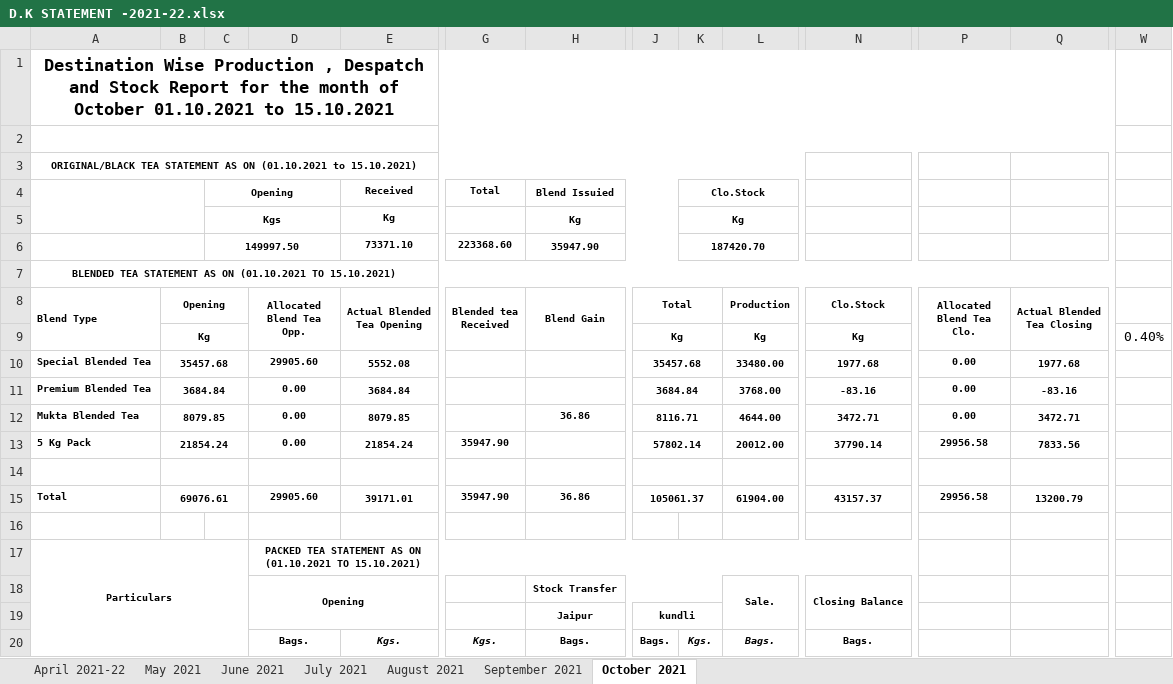
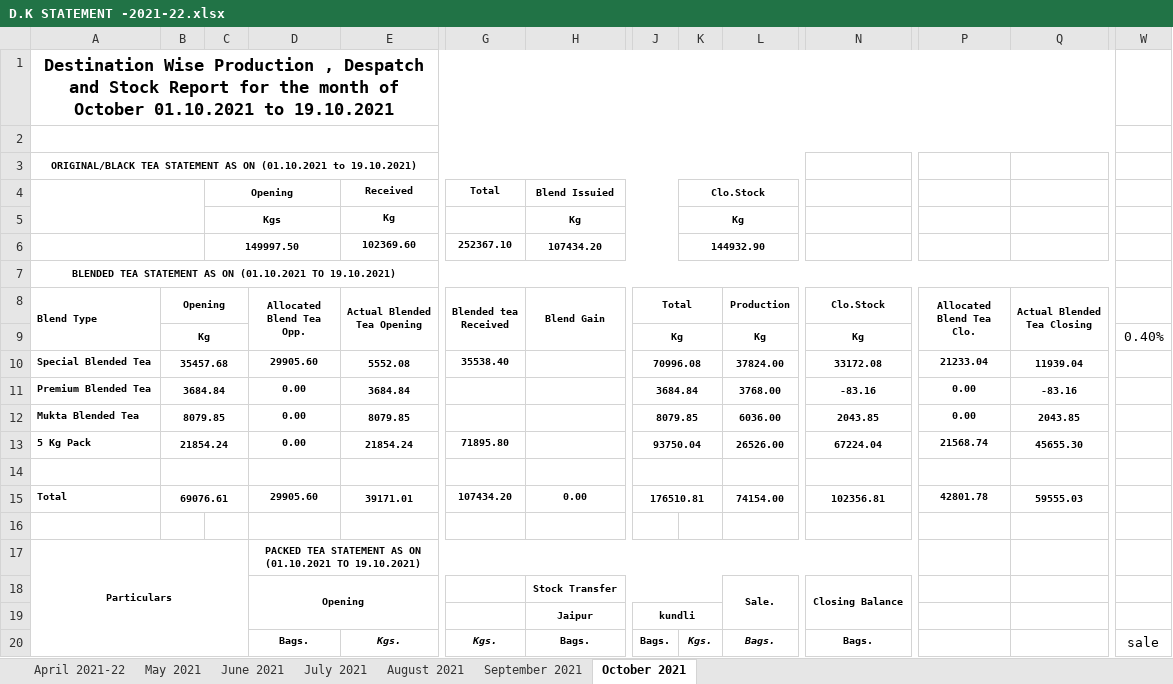
Before and after one commit to TusharPanja15/excel, an Excel workbook: D.K STATEMENT -2021-22.xlsx, sheet October 2021, drawn as a sheet; only a part is shown, gaps mark what is left out; values as stored, in another font and other column widths than the file's, no borders; removed rows and columns are numbered as before the commit, all else as after; rows hold the shown columns only; the diff covers the shown part only; the diff names each change by its address in the sheet, - before the commit and + after, or states it on an @@ line.

```diff
--- a/D.K STATEMENT -2021-22.xlsx (sheet October 2021)
+++ b/D.K STATEMENT -2021-22.xlsx (sheet October 2021)
-A1 (Blend Type): …01.10.2021 to 15.10.2021
+A1 (Blend Type): …01.10.2021 to 19.10.2021
-A3 (Blend Type): …(01.10.2021 to 15.10.2021)
+A3 (Blend Type): …(01.10.2021 to 19.10.2021)
-row 6:  |  | 149997.50 |  | 73371.10 | 223368.60 | 35947.90 |  | 187420.70
-row 7: BLENDED TEA STATEMENT AS ON (01.10.2021 TO 15.10.2021)
+row 6:  |  | 149997.50 |  | 102369.60 | 252367.10 | 107434.20 |  | 144932.90
+row 7: BLENDED TEA STATEMENT AS ON (01.10.2021 TO 19.10.2021)
-G10 (Blended tea Received): (empty)
+G10 (Blended tea Received): 35538.40
-J10 (Total): 35457.68
+J10 (Total): 70996.08
-L10 (Production): 33480.00
+L10 (Production): 37824.00
-N10 (Clo.Stock): 1977.68
+N10 (Clo.Stock): 33172.08
-P10 (Allocated Blend Tea Clo.): 0.00
+P10 (Allocated Blend Tea Clo.): 21233.04
-Q10 (Actual Blended Tea Closing): 1977.68
+Q10 (Actual Blended Tea Closing): 11939.04
-H12 (Blend Gain): 36.86
+H12 (Blend Gain): (empty)
-J12 (Total): 8116.71
+J12 (Total): 8079.85
-L12 (Production): 4644.00
+L12 (Production): 6036.00
-N12 (Clo.Stock): 3472.71
+N12 (Clo.Stock): 2043.85
-Q12 (Actual Blended Tea Closing): 3472.71
+Q12 (Actual Blended Tea Closing): 2043.85
-G13 (Blended tea Received): 35947.90
+G13 (Blended tea Received): 71895.80
-J13 (Total): 57802.14
+J13 (Total): 93750.04
-L13 (Production): 20012.00
+L13 (Production): 26526.00
-N13 (Clo.Stock): 37790.14
+N13 (Clo.Stock): 67224.04
-P13 (Allocated Blend Tea Clo.): 29956.58
+P13 (Allocated Blend Tea Clo.): 21568.74
-Q13 (Actual Blended Tea Closing): 7833.56
+Q13 (Actual Blended Tea Closing): 45655.30
-G15 (Blended tea Received): 35947.90
+G15 (Blended tea Received): 107434.20
-H15 (Blend Gain): 36.86
+H15 (Blend Gain): 0.00
-J15 (Total): 105061.37
+J15 (Total): 176510.81
-L15 (Production): 61904.00
+L15 (Production): 74154.00
-N15 (Clo.Stock): 43157.37
+N15 (Clo.Stock): 102356.81
-P15 (Allocated Blend Tea Clo.): 29956.58
+P15 (Allocated Blend Tea Clo.): 42801.78
-Q15 (Actual Blended Tea Closing): 13200.79
+Q15 (Actual Blended Tea Closing): 59555.03
-D17 (Allocated Blend Tea Opp.): …(01.10.2021 TO 15.10.2021)
+D17 (Allocated Blend Tea Opp.): …(01.10.2021 TO 19.10.2021)
-W20: (empty)
+W20: sale
```
Also changed, not shown: 89 edited cells elsewhere in this sheet, sheet July 2021, sheet June 2021, sheet September 2021, formulas that keep their value, BLENDED TEA STOCK REGISTER 2021-22.xlsx, DAILY PRODUCTION REGISTER-2021-22.xlsx, 5 other files.
